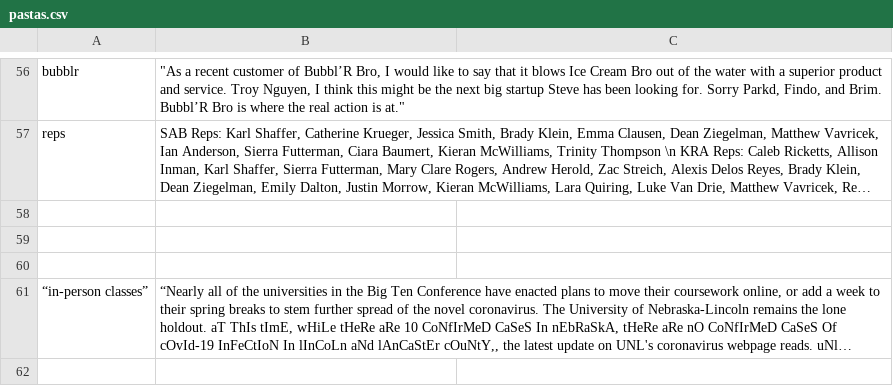
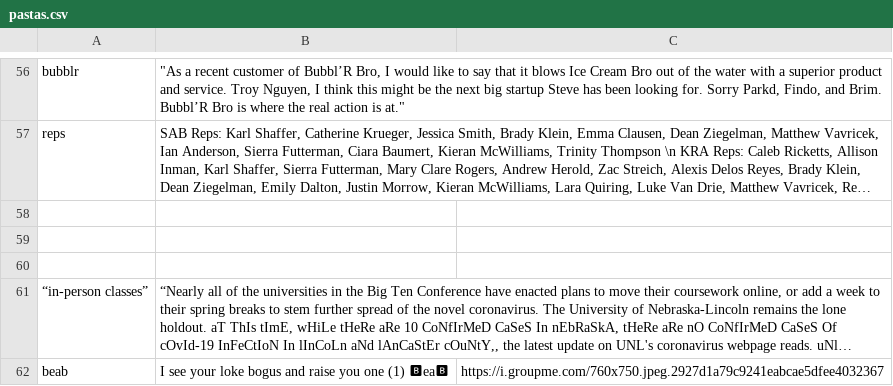
Before and after one commit to jSith/GroupBot, a CSV file: pastas.csv, drawn as a sheet; only a part is shown, gaps mark what is left out; long unchanged cells end in …; the diff names each change by its address in the sheet, - before the commit and + after, or states it on an @@ line.

Commit message:
Add new pasta with key beab

```diff
--- a/pastas.csv
+++ b/pastas.csv
+row 62: beab | I see your loke bogus and raise you one (1) 🅱ea🅱 | https://i.groupme.com/760x750.jpeg.2927d1a79c9241eabcae5dfee4032367
```
